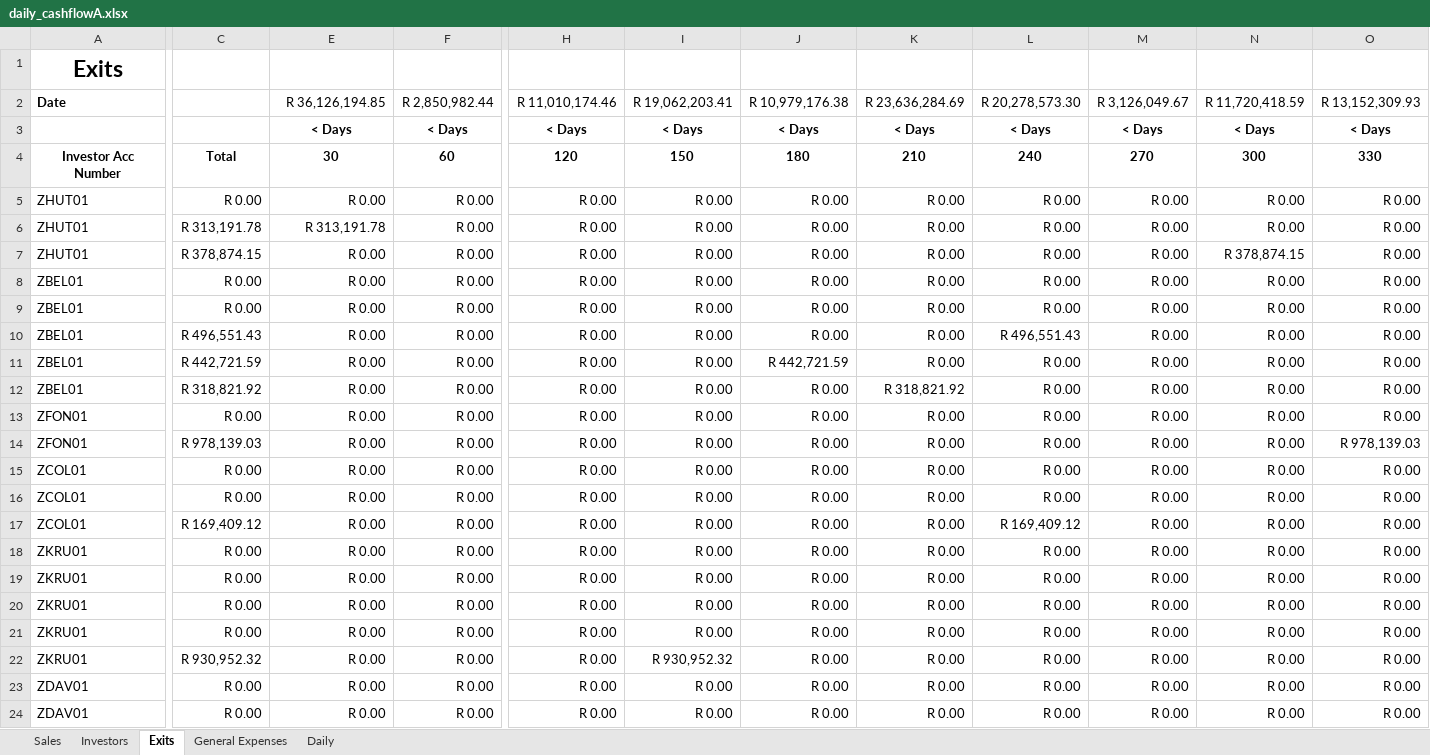
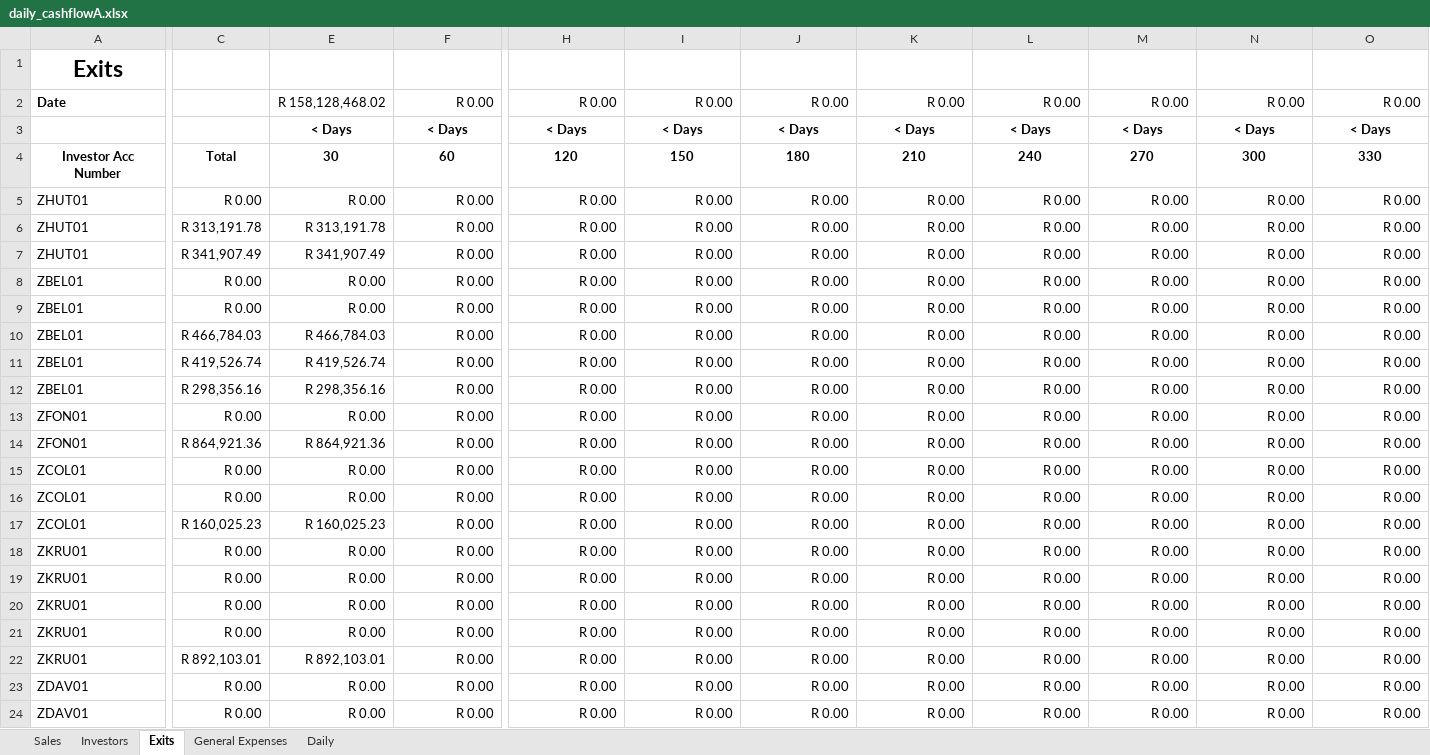
Before and after one commit to WayneBruton/fastapi-python, an Excel workbook: cashflow_p&l_files/daily_cashflowA.xlsx, sheet Exits, drawn as a sheet; only a part is shown, gaps mark what is left out; values as stored, in another font and other column widths than the file's, no borders; the diff covers the shown part only; the diff names each change by its address in the sheet, - before the commit and + after, or states it on an @@ line.

```diff
--- a/cashflow_p&l_files/daily_cashflowA.xlsx (sheet Exits)
+++ b/cashflow_p&l_files/daily_cashflowA.xlsx (sheet Exits)
-E2: R 36,126,194.85
+E2: R 158,128,468.02
-F2: R 2,850,982.44
+F2: R 0.00
-H2: R 11,010,174.46
+H2: R 0.00
-I2: R 19,062,203.41
+I2: R 0.00
-J2: R 10,979,176.38
+J2: R 0.00
-K2: R 23,636,284.69
+K2: R 0.00
-L2: R 20,278,573.30
+L2: R 0.00
-M2: R 3,126,049.67
+M2: R 0.00
-N2: R 11,720,418.59
+N2: R 0.00
-O2: R 13,152,309.93
+O2: R 0.00
-C7: R 378,874.15
+C7: R 341,907.49
-E7: R 0.00
+E7: R 341,907.49
-N7: R 378,874.15
+N7: R 0.00
-C10: R 496,551.43
+C10: R 466,784.03
-E10: R 0.00
+E10: R 466,784.03
-L10: R 496,551.43
+L10: R 0.00
-C11: R 442,721.59
+C11: R 419,526.74
-E11: R 0.00
+E11: R 419,526.74
-J11: R 442,721.59
+J11: R 0.00
-C12: R 318,821.92
+C12: R 298,356.16
-E12: R 0.00
+E12: R 298,356.16
-K12: R 318,821.92
+K12: R 0.00
-C14: R 978,139.03
+C14: R 864,921.36
-E14: R 0.00
+E14: R 864,921.36
-O14: R 978,139.03
+O14: R 0.00
-C17: R 169,409.12
+C17: R 160,025.23
-E17: R 0.00
+E17: R 160,025.23
-L17: R 169,409.12
+L17: R 0.00
-C22: R 930,952.32
+C22: R 892,103.01
-E22: R 0.00
+E22: R 892,103.01
-I22: R 930,952.32
+I22: R 0.00
```
Also changed, not shown: 696 edited cells elsewhere in this sheet, sheet Investors, sheet Sales, sheet Daily, sheet General Expenses, formulas that keep their value, hidden cells, cashflow_p&l_files/daily_cashflow.xlsx, 4 other files.
